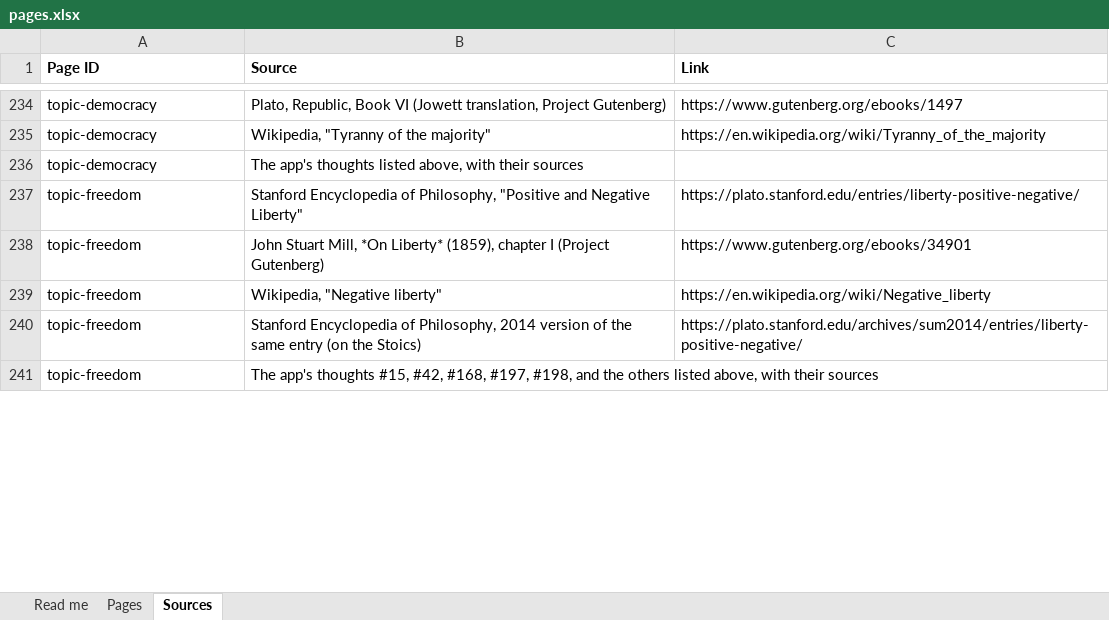
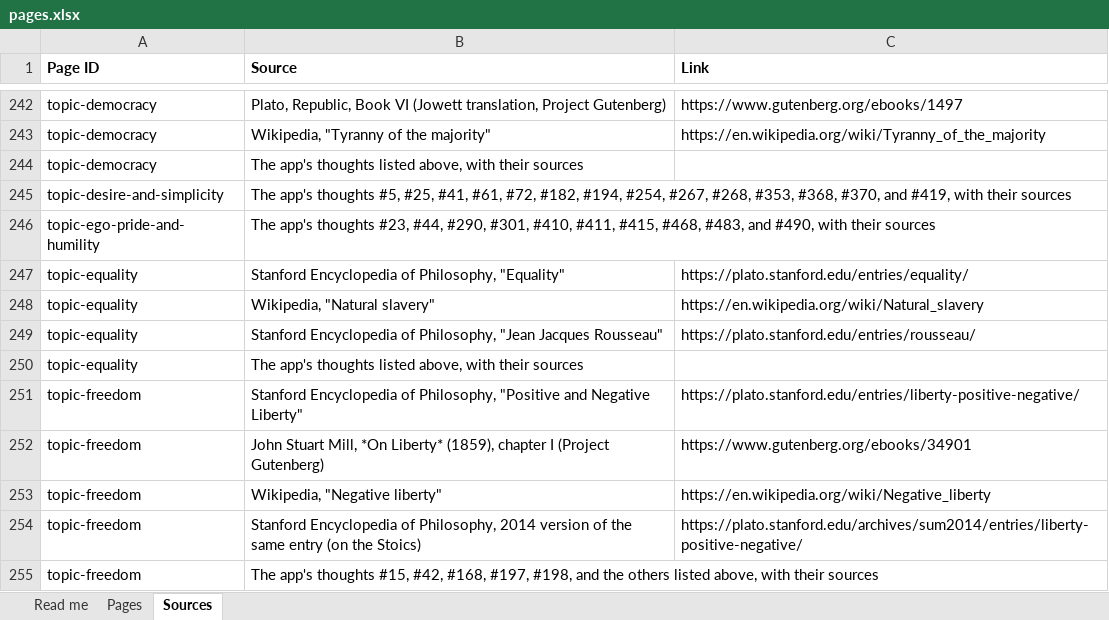
Before and after one commit to theopelle/thethinkingplace, an Excel workbook: content/pages.xlsx, sheet Sources, drawn as a sheet; only a part is shown, gaps mark what is left out; values as stored, in another font and other column widths than the file's, no borders; the diff covers the shown part only; the diff names each change by its address in the sheet, - before the commit and + after, or states it on an @@ line.

```diff
--- a/content/pages.xlsx (sheet Sources)
+++ b/content/pages.xlsx (sheet Sources)
+row 245: topic-desire-and-simplicity | The app's thoughts #5, #25, #41, #61, #72, #182, #194, #254, #267, #268, #353, #368, #370, and #419, with their sources
+row 246: topic-ego-pride-and-humility | The app's thoughts #23, #44, #290, #301, #410, #411, #415, #468, #483, and #490, with their sources
+row 247: topic-equality | Stanford Encyclopedia of Philosophy, "Equality" | https://plato.stanford.edu/entries/equality/
+row 248: topic-equality | Wikipedia, "Natural slavery" | https://en.wikipedia.org/wiki/Natural_slavery
+row 249: topic-equality | Stanford Encyclopedia of Philosophy, "Jean Jacques Rousseau" | https://plato.stanford.edu/entries/rousseau/
+row 250: topic-equality | The app's thoughts listed above, with their sources
```
Also changed, not shown: 46 added rows, 1 removed row and 5 edited cells elsewhere in this sheet, sheet Pages, 5 other files.
